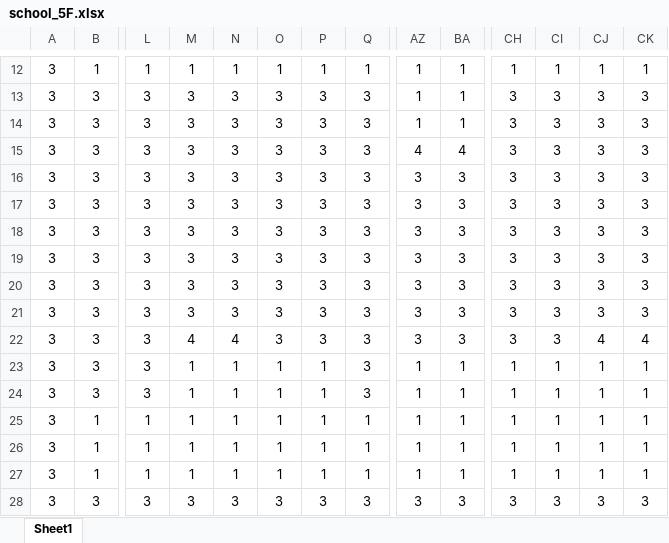
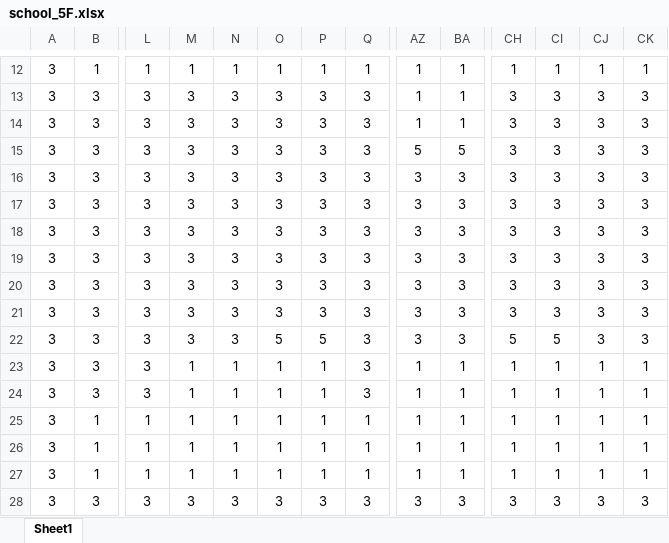
Before and after one commit to Yuulis/Multi-Agent_EL_School, an Excel workbook: fieldData/school_5F.xlsx, sheet Sheet1, drawn as a sheet; only a part is shown, gaps mark what is left out; values as stored, in another font and other column widths than the file's, no borders; conditional formats not drawn; the diff names each change by its address in the sheet, - before the commit and + after, or states it on an @@ line.

```diff
--- a/fieldData/school_5F.xlsx (sheet Sheet1)
+++ b/fieldData/school_5F.xlsx (sheet Sheet1)
-AZ15: 4
+AZ15: 5
-BA15: 4
+BA15: 5
-M22: 4
+M22: 3
-N22: 4
+N22: 3
-O22: 3
+O22: 5
-P22: 3
+P22: 5
-CH22: 3
+CH22: 5
-CI22: 3
+CI22: 5
-CJ22: 4
+CJ22: 3
-CK22: 4
+CK22: 3
```
Also changed, not shown: fieldData/school_1F.xlsx, fieldData/school_2F.xlsx, 12 other files.
